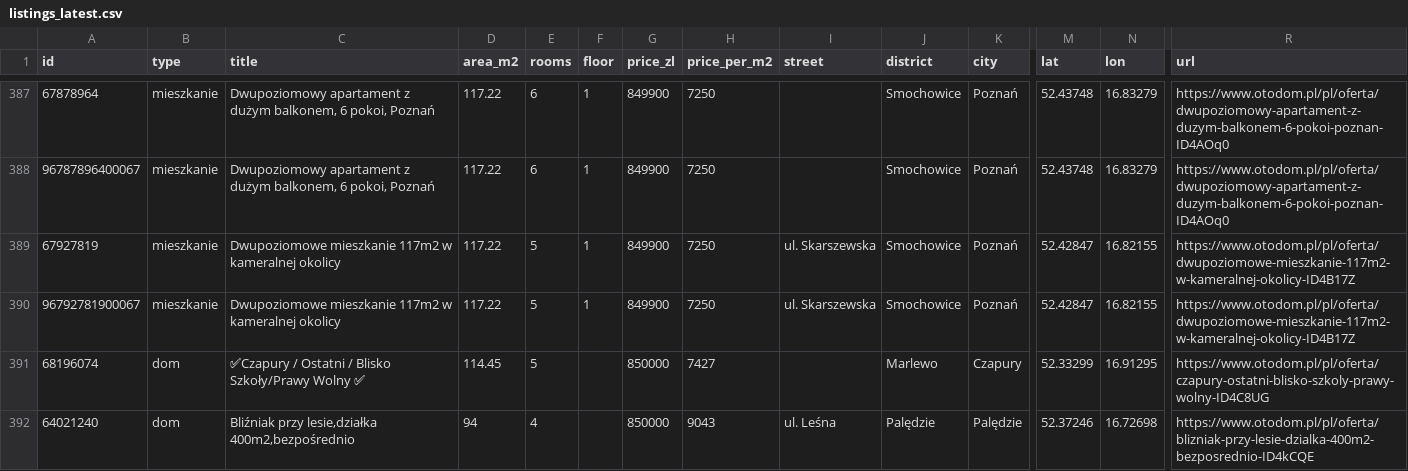
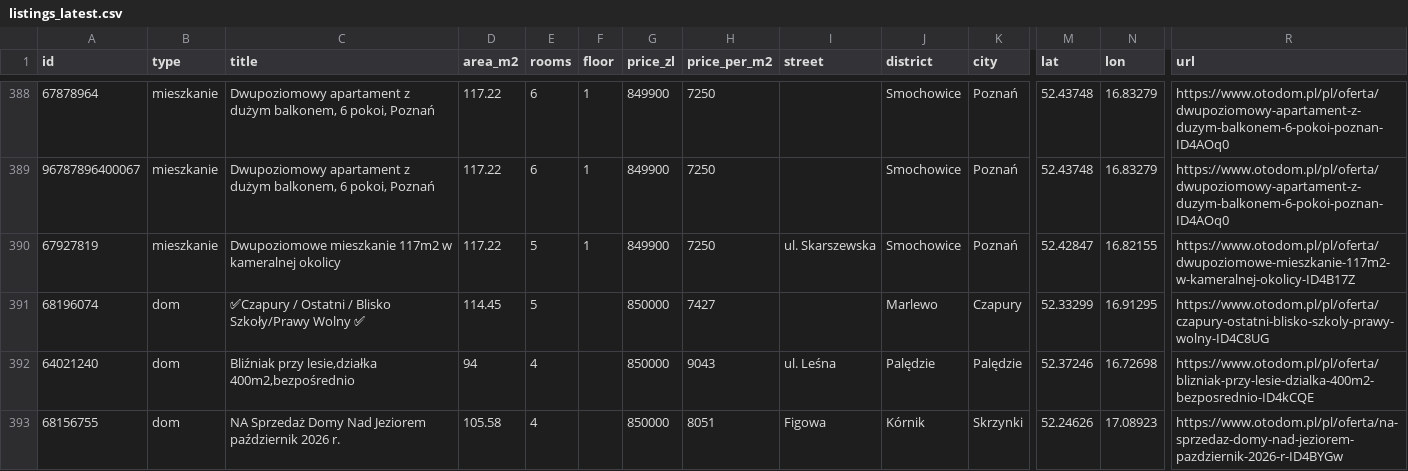
Before and after one commit to somedayfounder/poznan_listings, a CSV file: listings_latest.csv, drawn as a sheet; only a part is shown, gaps mark what is left out; the shorter side is filled out with more unchanged rows; removed rows and columns are numbered as before the commit, all else as after; rows hold the shown columns only; the diff covers the shown part only; the diff names each change by its address in the sheet, - before the commit and + after, or states it on an @@ line.

```diff
--- a/listings_latest.csv
+++ b/listings_latest.csv
-row 390: 96792781900067 | mieszkanie | Dwupoziomowe mieszkanie 117m2 w kameralnej okolicy | 117.22 | 5 | 1 | 849900 | 7250 | ul. Skarszewska | Smochowice | Poznań | 52.42847 | 16.82155 | https://www.otodom.pl/pl/oferta/dwupoziomowe-mieszkanie-117m2-w-kameralnej-okolicy-ID4B17Z
```
Also changed, not shown: 6 added rows and 5 removed rows elsewhere in this file, 2 other files.
